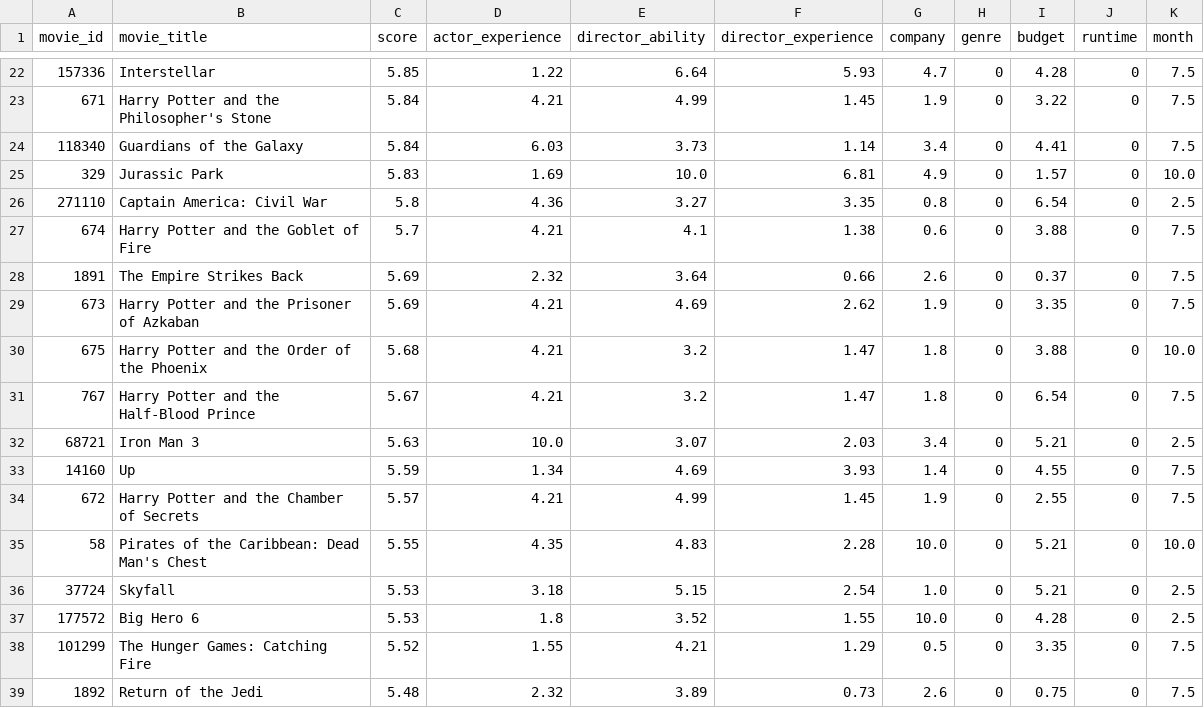
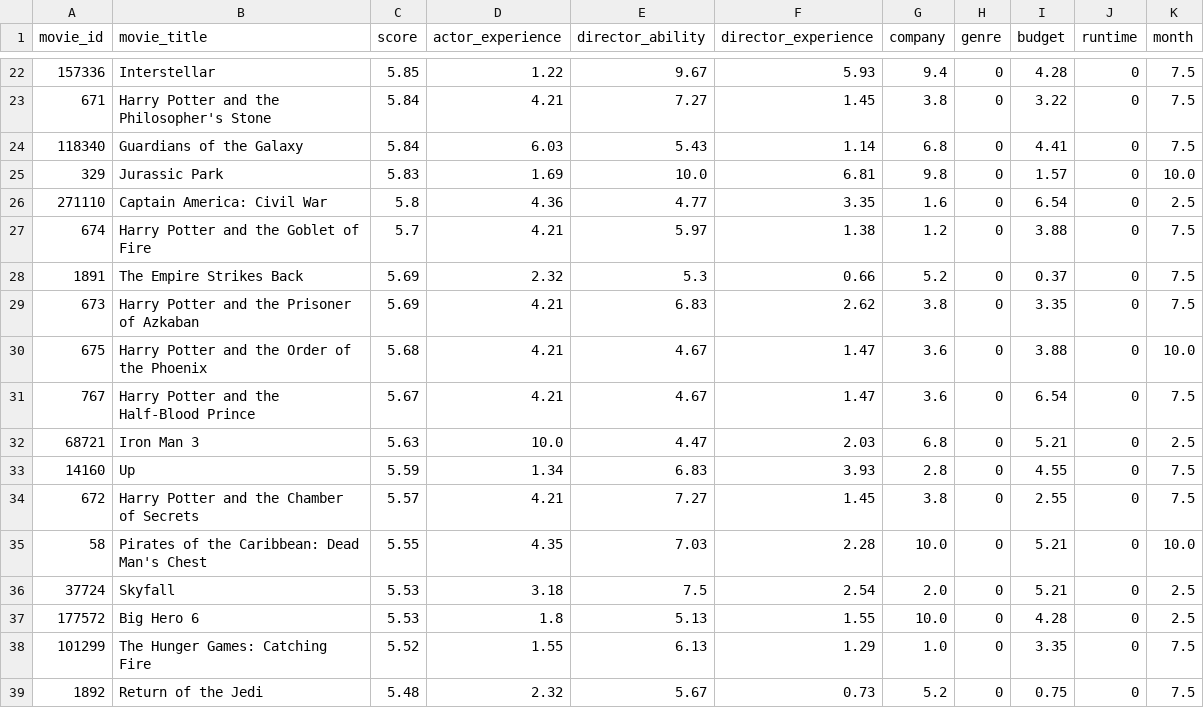
Before and after one commit to AlexTK2012/HKU-7507-Visual-Analysis, a CSV file: data/result_top100_heatmap_normalize.csv, drawn as a sheet; only a part is shown, gaps mark what is left out; the diff covers the shown part only.

Commit message:
设置director_ability & company 阀值上限

```diff
--- a/data/result_top100_heatmap_normalize.csv
+++ b/data/result_top100_heatmap_normalize.csv
@@ -22,18 +22,18 @@ movie_id,movie_title,score,actor_experience,director_ability,director_experience
-157336,Interstellar,5.85,1.22,6.64,5.93,4.7,0,4.28,0,7.5
-671,Harry Potter and the Philosopher's Stone,5.84,4.21,4.99,1.45,1.9,0,3.22,0,7.5
-118340,Guardians of the Galaxy,5.84,6.03,3.73,1.14,3.4,0,4.41,0,7.5
-329,Jurassic Park,5.83,1.69,10.0,6.81,4.9,0,1.57,0,10.0
-271110,Captain America: Civil War,5.8,4.36,3.27,3.35,0.8,0,6.54,0,2.5
-674,Harry Potter and the Goblet of Fire,5.7,4.21,4.1,1.38,0.6,0,3.88,0,7.5
-1891,The Empire Strikes Back,5.69,2.32,3.64,0.66,2.6,0,0.37,0,7.5
-673,Harry Potter and the Prisoner of Azkaban,5.69,4.21,4.69,2.62,1.9,0,3.35,0,7.5
-675,Harry Potter and the Order of the Phoenix,5.68,4.21,3.2,1.47,1.8,0,3.88,0,10.0
-767,Harry Potter and the Half-Blood Prince,5.67,4.21,3.2,1.47,1.8,0,6.54,0,7.5
-68721,Iron Man 3,5.63,10.0,3.07,2.03,3.4,0,5.21,0,2.5
-14160,Up,5.59,1.34,4.69,3.93,1.4,0,4.55,0,7.5
-672,Harry Potter and the Chamber of Secrets,5.57,4.21,4.99,1.45,1.9,0,2.55,0,7.5
-58,Pirates of the Caribbean: Dead Man's Chest,5.55,4.35,4.83,2.28,10.0,0,5.21,0,10.0
-37724,Skyfall,5.53,3.18,5.15,2.54,1.0,0,5.21,0,2.5
-177572,Big Hero 6,5.53,1.8,3.52,1.55,10.0,0,4.28,0,2.5
-101299,The Hunger Games: Catching Fire,5.52,1.55,4.21,1.29,0.5,0,3.35,0,7.5
-1892,Return of the Jedi,5.48,2.32,3.89,0.73,2.6,0,0.75,0,7.5
+157336,Interstellar,5.85,1.22,9.67,5.93,9.4,0,4.28,0,7.5
+671,Harry Potter and the Philosopher's Stone,5.84,4.21,7.27,1.45,3.8,0,3.22,0,7.5
+118340,Guardians of the Galaxy,5.84,6.03,5.43,1.14,6.8,0,4.41,0,7.5
+329,Jurassic Park,5.83,1.69,10.0,6.81,9.8,0,1.57,0,10.0
+271110,Captain America: Civil War,5.8,4.36,4.77,3.35,1.6,0,6.54,0,2.5
+674,Harry Potter and the Goblet of Fire,5.7,4.21,5.97,1.38,1.2,0,3.88,0,7.5
+1891,The Empire Strikes Back,5.69,2.32,5.3,0.66,5.2,0,0.37,0,7.5
+673,Harry Potter and the Prisoner of Azkaban,5.69,4.21,6.83,2.62,3.8,0,3.35,0,7.5
+675,Harry Potter and the Order of the Phoenix,5.68,4.21,4.67,1.47,3.6,0,3.88,0,10.0
+767,Harry Potter and the Half-Blood Prince,5.67,4.21,4.67,1.47,3.6,0,6.54,0,7.5
+68721,Iron Man 3,5.63,10.0,4.47,2.03,6.8,0,5.21,0,2.5
+14160,Up,5.59,1.34,6.83,3.93,2.8,0,4.55,0,7.5
+672,Harry Potter and the Chamber of Secrets,5.57,4.21,7.27,1.45,3.8,0,2.55,0,7.5
+58,Pirates of the Caribbean: Dead Man's Chest,5.55,4.35,7.03,2.28,10.0,0,5.21,0,10.0
+37724,Skyfall,5.53,3.18,7.5,2.54,2.0,0,5.21,0,2.5
+177572,Big Hero 6,5.53,1.8,5.13,1.55,10.0,0,4.28,0,2.5
+101299,The Hunger Games: Catching Fire,5.52,1.55,6.13,1.29,1.0,0,3.35,0,7.5
+1892,Return of the Jedi,5.48,2.32,5.67,0.73,5.2,0,0.75,0,7.5
```
Also changed, not shown: 140 edited cells elsewhere in this file, 1 other file.
